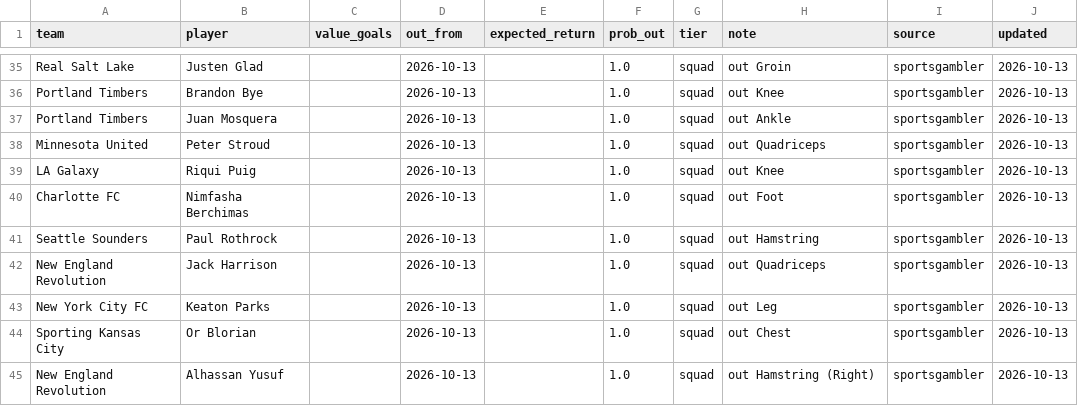
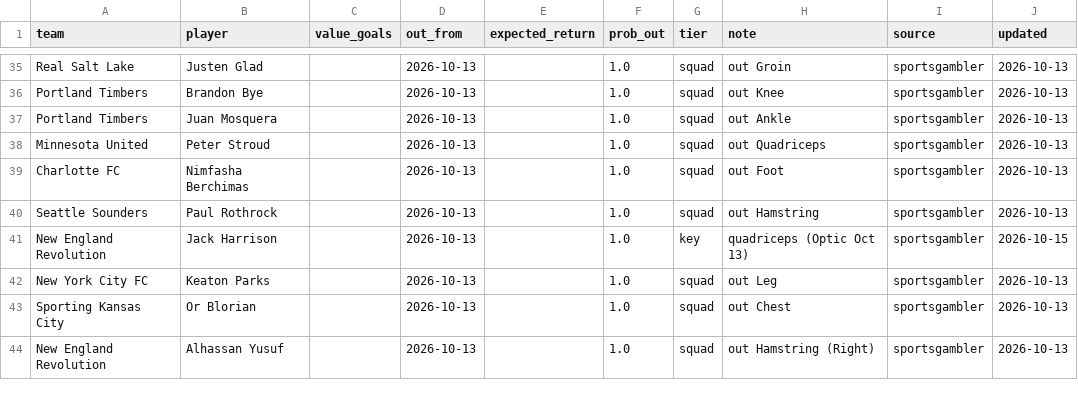
Before and after one commit to TheBallr/MLS-FUTURES, a CSV file: data/ratings/injuries.csv, drawn as a sheet; only a part is shown, gaps mark what is left out; the diff covers the shown part only.

```diff
--- a/data/ratings/injuries.csv
+++ b/data/ratings/injuries.csv
@@ -38,6 +38,5 @@ Portland Timbers,Juan Mosquera,,2026-10-13,,1.0,squad,out Ankle,sportsgambler,20
 Minnesota United,Peter Stroud,,2026-10-13,,1.0,squad,out Quadriceps,sportsgambler,2026-10-13
-LA Galaxy,Riqui Puig,,2026-10-13,,1.0,squad,out Knee,sportsgambler,2026-10-13
 Charlotte FC,Nimfasha Berchimas,,2026-10-13,,1.0,squad,out Foot,sportsgambler,2026-10-13
 Seattle Sounders,Paul Rothrock,,2026-10-13,,1.0,squad,out Hamstring,sportsgambler,2026-10-13
-New England Revolution,Jack Harrison,,2026-10-13,,1.0,squad,out Quadriceps,sportsgambler,2026-10-13
+New England Revolution,Jack Harrison,,2026-10-13,,1.0,key,quadriceps (Optic Oct 13),sportsgambler,2026-10-15
 New York City FC,Keaton Parks,,2026-10-13,,1.0,squad,out Leg,sportsgambler,2026-10-13
```
Also changed, not shown: 39 edited cells elsewhere in this file, outputs/calibration/layers_log.csv, outputs/latest/predictions.csv, 29 other files.
